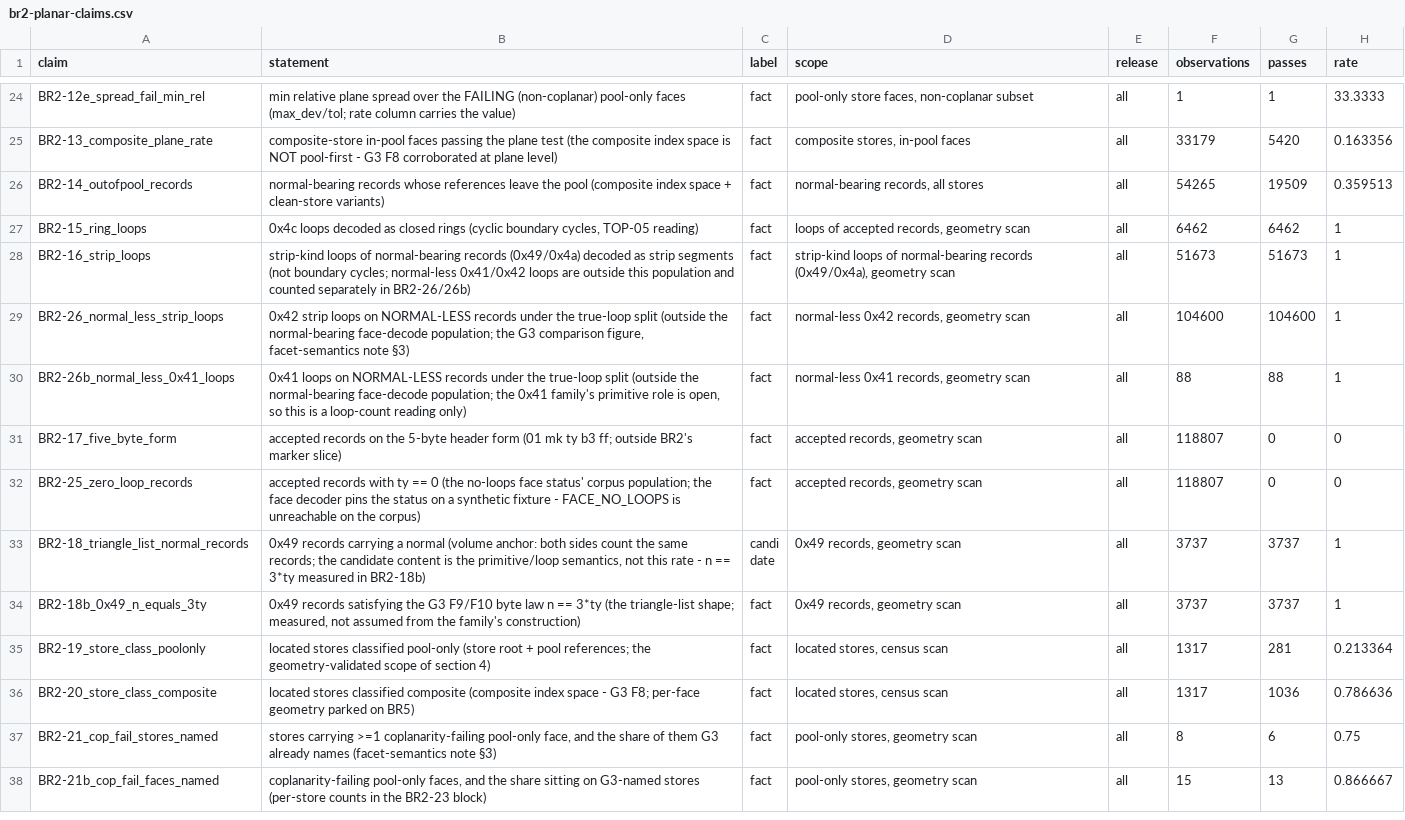
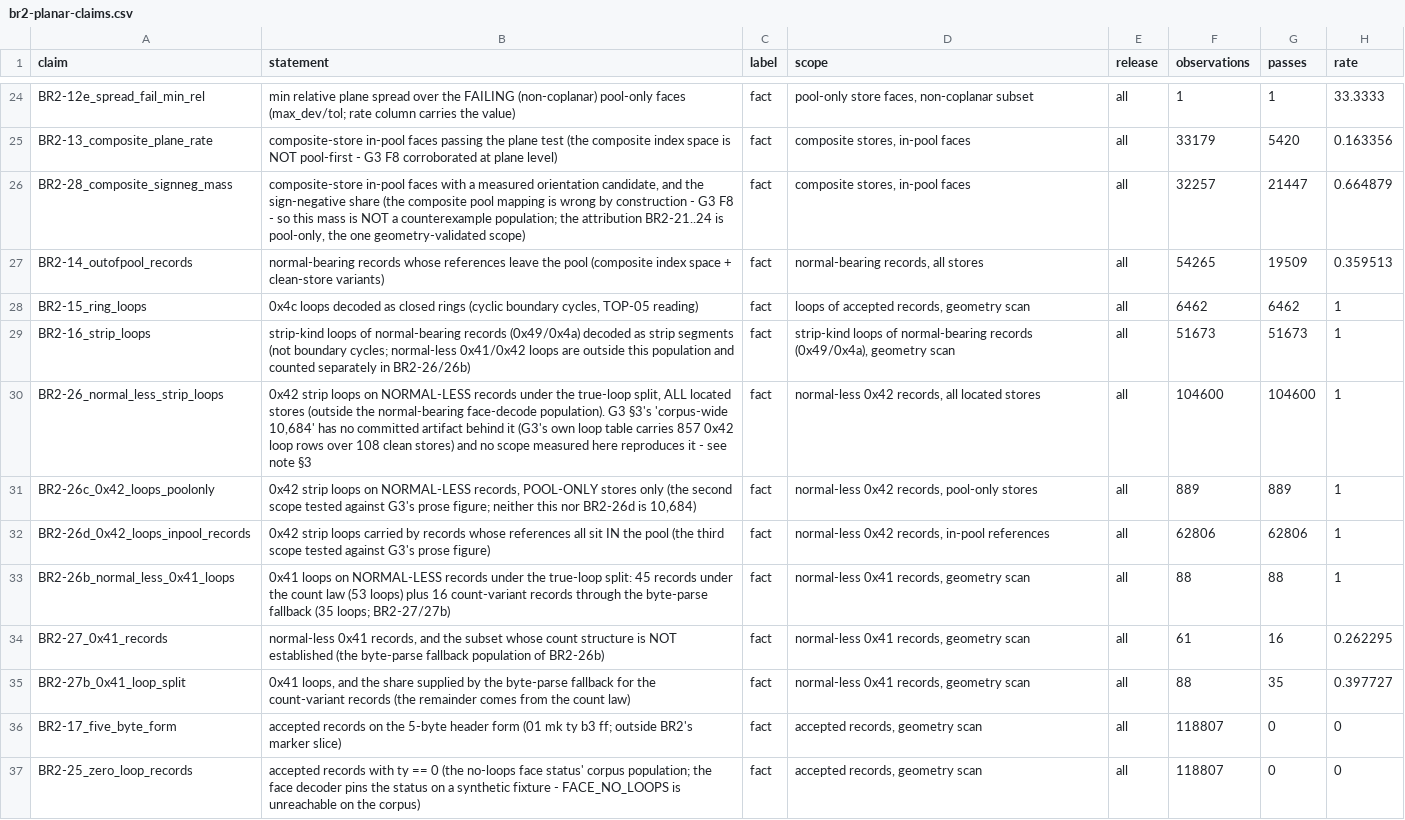
Before and after one commit to MadManJohnSmith/catpart-parser, a CSV file: docs/evidence/data/br2-planar-claims.csv, drawn as a sheet; only a part is shown, gaps mark what is left out; the shorter side is filled out with more unchanged rows.

```diff
--- a/docs/evidence/data/br2-planar-claims.csv
+++ b/docs/evidence/data/br2-planar-claims.csv
@@ -25,2 +25,3 @@ BR2-12e_spread_fail_min_rel,min relative plane spread over the FAILING (non-copl
 BR2-13_composite_plane_rate,composite-store in-pool faces passing the plane test (the composite index space is NOT pool-first - G3 F8 corroborated at plane level),fact,"composite stores, in-pool faces",all,33179,5420,0.163356
+BR2-28_composite_signneg_mass,"composite-store in-pool faces with a measured orientation candidate, and the sign-negative share (the composite pool mapping is wrong by construction - G3 F8 - so this mass is NOT a counterexample population; the attribution BR2-21..24 is pool-only, the one geometry-validated scope)",fact,"composite stores, in-pool faces",all,32257,21447,0.664879
 BR2-14_outofpool_records,normal-bearing records whose references leave the pool (composite index space + clean-store variants),fact,"normal-bearing records, all stores",all,54265,19509,0.359513
@@ -28,4 +29,8 @@ BR2-15_ring_loops,"0x4c loops decoded as closed rings (cyclic boundary cycles, T
 BR2-16_strip_loops,strip-kind loops of normal-bearing records (0x49/0x4a) decoded as strip segments (not boundary cycles; normal-less 0x41/0x42 loops are outside this population and counted separately in BR2-26/26b),fact,"strip-kind loops of normal-bearing records (0x49/0x4a), geometry scan",all,51673,51673,1
-BR2-26_normal_less_strip_loops,"0x42 strip loops on NORMAL-LESS records under the true-loop split (outside the normal-bearing face-decode population; the G3 comparison figure, facet-semantics note §3)",fact,"normal-less 0x42 records, geometry scan",all,104600,104600,1
-BR2-26b_normal_less_0x41_loops,"0x41 loops on NORMAL-LESS records under the true-loop split (outside the normal-bearing face-decode population; the 0x41 family's primitive role is open, so this is a loop-count reading only)",fact,"normal-less 0x41 records, geometry scan",all,88,88,1
+BR2-26_normal_less_strip_loops,"0x42 strip loops on NORMAL-LESS records under the true-loop split, ALL located stores (outside the normal-bearing face-decode population). G3 §3's 'corpus-wide 10,684' has no committed artifact behind it (G3's own loop table carries 857 0x42 loop rows over 108 clean stores) and no scope measured here reproduces it - see note §3",fact,"normal-less 0x42 records, all located stores",all,104600,104600,1
+BR2-26c_0x42_loops_poolonly,"0x42 strip loops on NORMAL-LESS records, POOL-ONLY stores only (the second scope tested against G3's prose figure; neither this nor BR2-26d is 10,684)",fact,"normal-less 0x42 records, pool-only stores",all,889,889,1
+BR2-26d_0x42_loops_inpool_records,0x42 strip loops carried by records whose references all sit IN the pool (the third scope tested against G3's prose figure),fact,"normal-less 0x42 records, in-pool references",all,62806,62806,1
+BR2-26b_normal_less_0x41_loops,0x41 loops on NORMAL-LESS records under the true-loop split: 45 records under the count law (53 loops) plus 16 count-variant records through the byte-parse fallback (35 loops; BR2-27/27b),fact,"normal-less 0x41 records, geometry scan",all,88,88,1
+BR2-27_0x41_records,"normal-less 0x41 records, and the subset whose count structure is NOT established (the byte-parse fallback population of BR2-26b)",fact,"normal-less 0x41 records, geometry scan",all,61,16,0.262295
+BR2-27b_0x41_loop_split,"0x41 loops, and the share supplied by the byte-parse fallback for the count-variant records (the remainder comes from the count law)",fact,"normal-less 0x41 records, geometry scan",all,88,35,0.397727
 BR2-17_five_byte_form,accepted records on the 5-byte header form (01 mk ty b3 ff; outside BR2's marker slice),fact,"accepted records, geometry scan",all,118807,0,0
```
Also changed, not shown: 4 other files.
